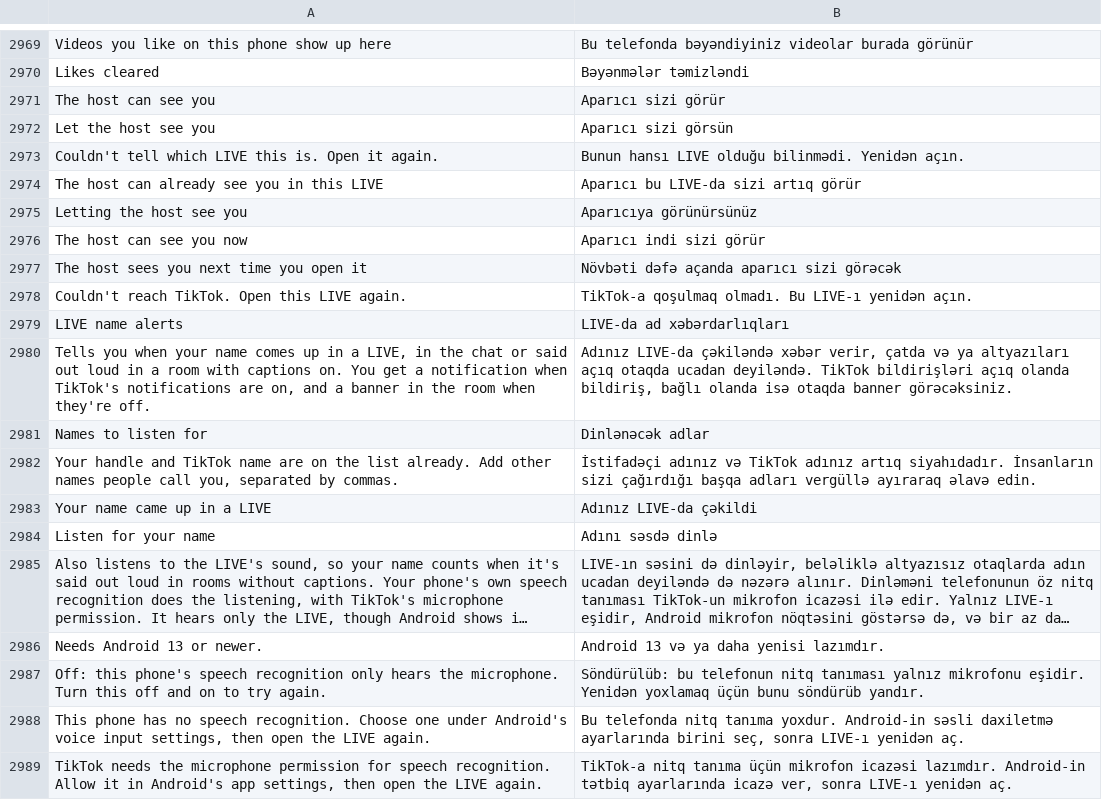
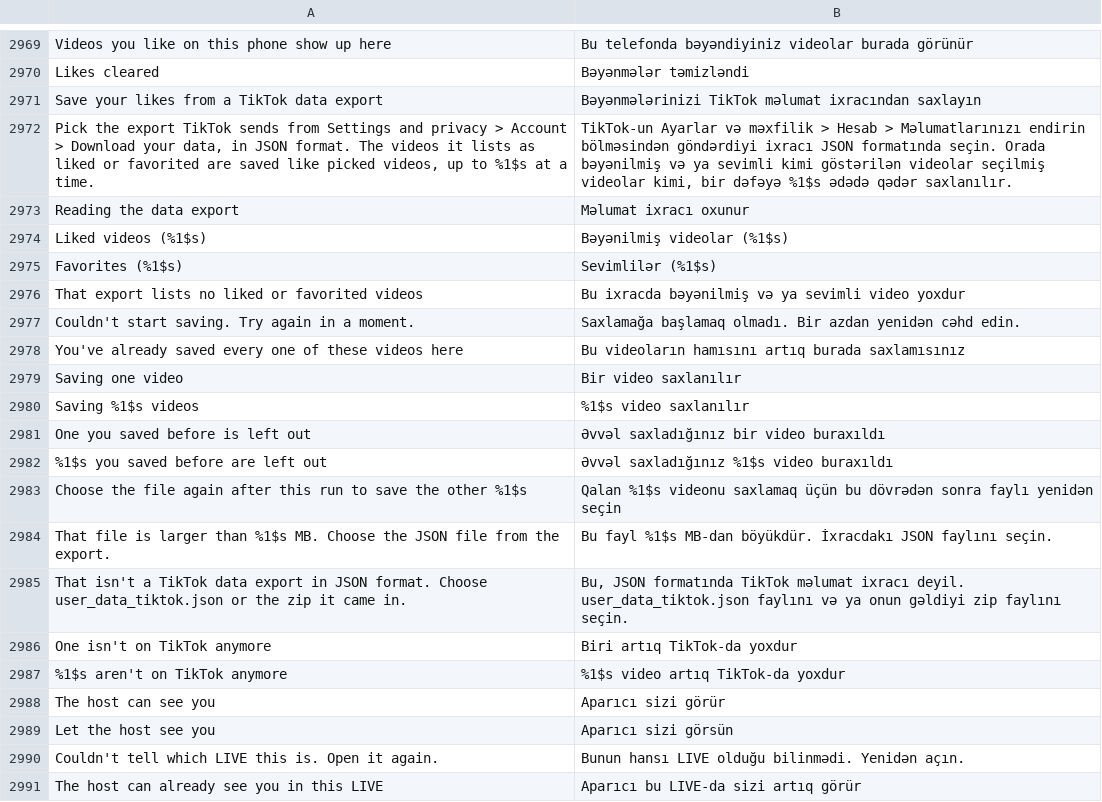
Before and after one commit to SysAdminDoc/HushFeed, a TSV file: extensions/tiktok/src/main/l10n/az.tsv, drawn as a sheet; only a part is shown, gaps mark what is left out; the shorter side is filled out with more unchanged rows; long unchanged cells end in …; the diff names each change by its address in the sheet, - before the commit and + after, or states it on an @@ line.

```diff
--- a/extensions/tiktok/src/main/l10n/az.tsv
+++ b/extensions/tiktok/src/main/l10n/az.tsv
+row 2971: Save your likes from a TikTok data export | Bəyənmələrinizi TikTok məlumat ixracından saxlayın
+row 2972: Pick the export TikTok sends from Settings and privacy > Account > Download your data, in JSON format. The videos it lists as liked or favorited are saved like picked videos, up to %1$s at a time. | TikTok-un Ayarlar və məxfilik > Hesab > Məlumatlarınızı endirin bölməsindən göndərdiyi ixracı JSON formatında seçin. Orada bəyənilmiş və ya sevimli kimi göstərilən videolar seçilmiş videolar kimi, bir dəfəyə %1$s ədədə qədər saxlanılır.
+row 2973: Reading the data export | Məlumat ixracı oxunur
+row 2974: Liked videos (%1$s) | Bəyənilmiş videolar (%1$s)
+row 2975: Favorites (%1$s) | Sevimlilər (%1$s)
+row 2976: That export lists no liked or favorited videos | Bu ixracda bəyənilmiş və ya sevimli video yoxdur
+row 2977: Couldn't start saving. Try again in a moment. | Saxlamağa başlamaq olmadı. Bir azdan yenidən cəhd edin.
+row 2978: You've already saved every one of these videos here | Bu videoların hamısını artıq burada saxlamısınız
+row 2979: Saving one video | Bir video saxlanılır
+row 2980: Saving %1$s videos | %1$s video saxlanılır
+row 2981: One you saved before is left out | Əvvəl saxladığınız bir video buraxıldı
+row 2982: %1$s you saved before are left out | Əvvəl saxladığınız %1$s video buraxıldı
+row 2983: Choose the file again after this run to save the other %1$s | Qalan %1$s videonu saxlamaq üçün bu dövrədən sonra faylı yenidən seçin
+row 2984: That file is larger than %1$s MB. Choose the JSON file from the export. | Bu fayl %1$s MB-dan böyükdür. İxracdakı JSON faylını seçin.
+row 2985: That isn't a TikTok data export in JSON format. Choose user_data_tiktok.json or the zip it came in. | Bu, JSON formatında TikTok məlumat ixracı deyil. user_data_tiktok.json faylını və ya onun gəldiyi zip faylını seçin.
+row 2986: One isn't on TikTok anymore | Biri artıq TikTok-da yoxdur
+row 2987: %1$s aren't on TikTok anymore | %1$s video artıq TikTok-da yoxdur
```
Also changed, not shown: extensions/tiktok/src/main/l10n/ar.tsv, extensions/tiktok/src/main/l10n/de.tsv, 35 other files.
